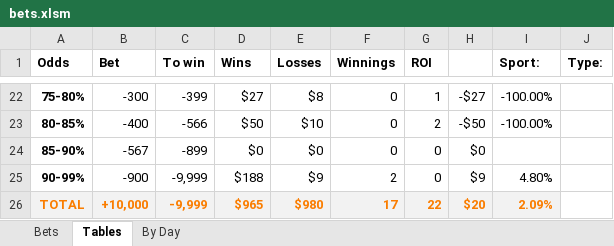
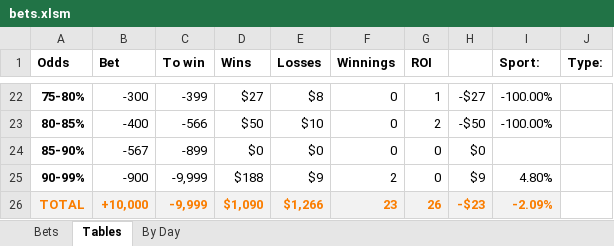
Before and after one commit to JoshSelby/MMAscraper, an Excel workbook: bets.xlsm, sheet Tables, drawn as a sheet; only a part is shown, gaps mark what is left out; values as stored, in another font and other column widths than the file's, no borders; conditional formats not drawn; the diff covers the shown part only; the diff names each change by its address in the sheet, - before the commit and + after, or states it on an @@ line.

```diff
--- a/bets.xlsm (sheet Tables)
+++ b/bets.xlsm (sheet Tables)
-D26 (Wins): $965
+D26 (Wins): $1,090
-E26 (Losses): $980
+E26 (Losses): $1,266
-F26 (Winnings): 17
+F26 (Winnings): 23
-G26 (ROI): 22
+G26 (ROI): 26
-H26: $20
+H26: -$23
-I26 (Sport:): 2.09%
+I26 (Sport:): -2.09%
```
Also changed, not shown: 62 edited cells and cell formats elsewhere in this sheet, sheet Bets, sheet By Day, hidden cells, charts or pictures, 17 other files.
